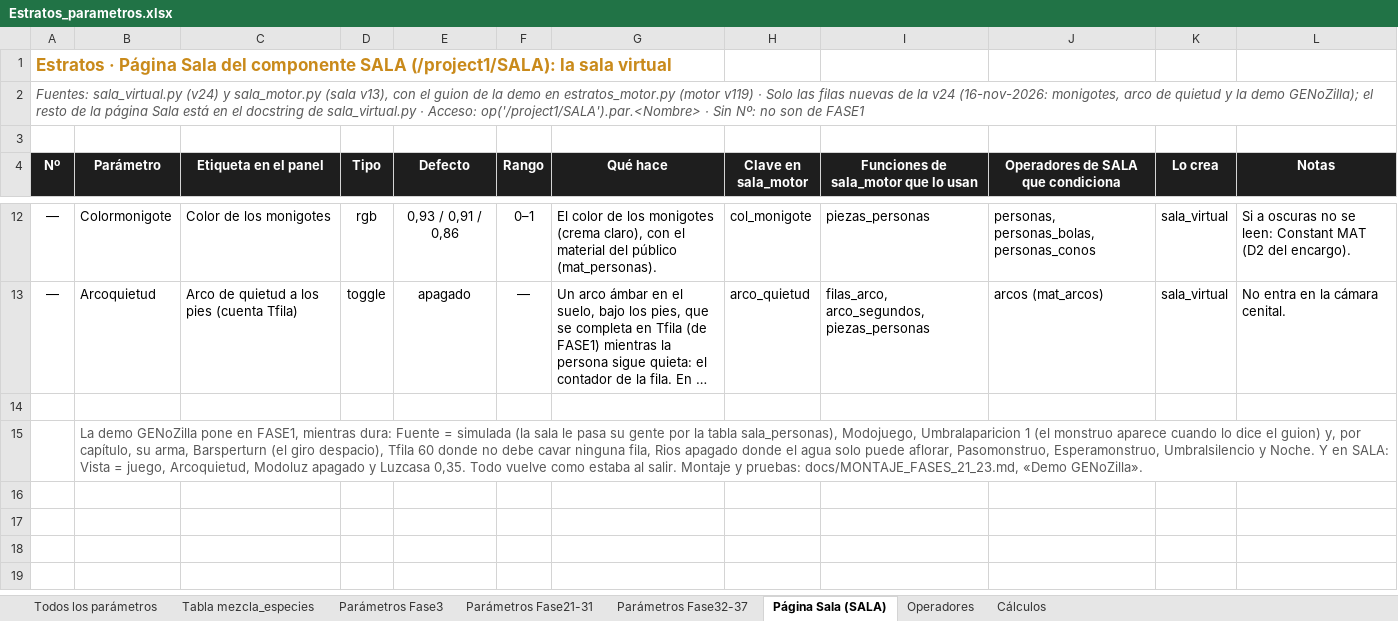
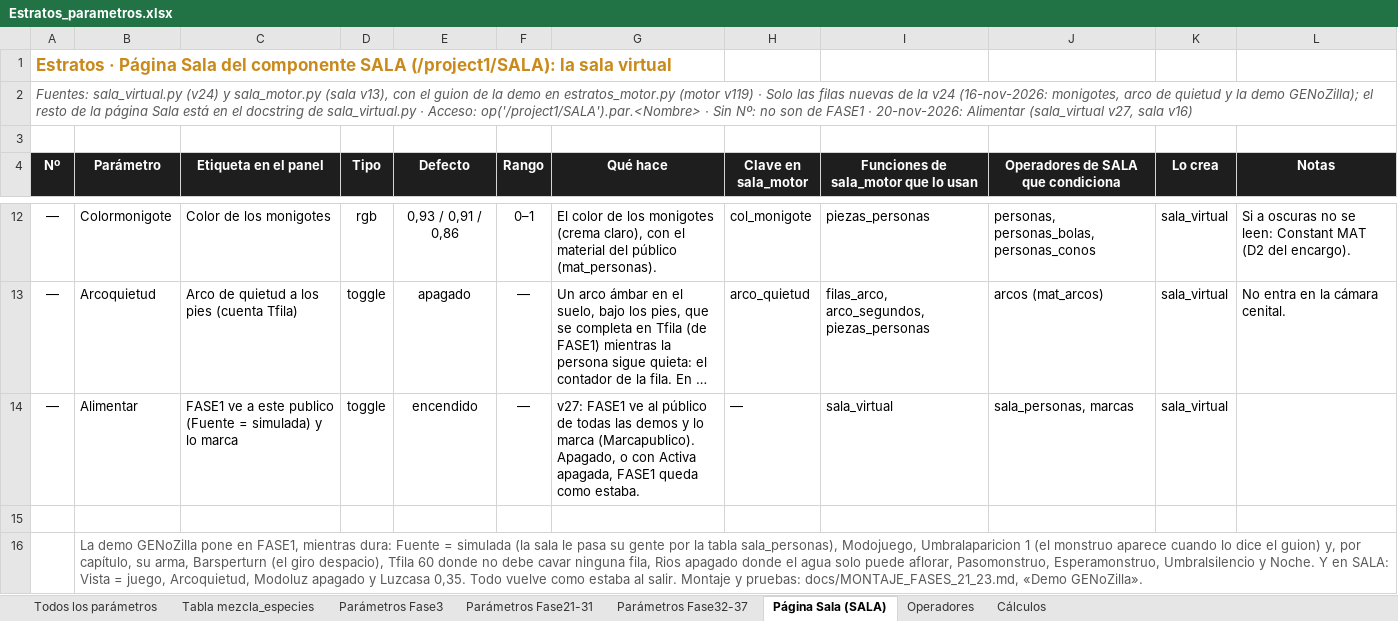
Before and after one commit to rrdavik/stratos, an Excel workbook: docs/Estratos_parametros.xlsx, sheet Página Sala (SALA), drawn as a sheet; only a part is shown, gaps mark what is left out; long unchanged cells end in …; values as stored, in another font and other column widths than the file's, no borders; the diff names each change by its address in the sheet, - before the commit and + after, or states it on an @@ line.

```diff
--- a/docs/Estratos_parametros.xlsx (sheet Página Sala (SALA))
+++ b/docs/Estratos_parametros.xlsx (sheet Página Sala (SALA))
-A2 (Nº): …de FASE1
+A2 (Nº): …de FASE1 · 20-nov-2026: Alimentar (sala_virtual v27, sala v16)
+row 14: — | Alimentar | FASE1 ve a este publico (Fuente = simulada) y lo marca | toggle | encendido | — | v27: FASE1 ve al público de todas las demos y lo marca (Marcapublico). Apagado, o con Activa apagada, FASE1 queda como estaba. | — | sala_virtual | sala_personas, marcas | sala_virtual
```
Also changed, not shown: sheet Tabla mezcla_especies, sheet Todos los parámetros, sheet Parámetros Fase32-37.
